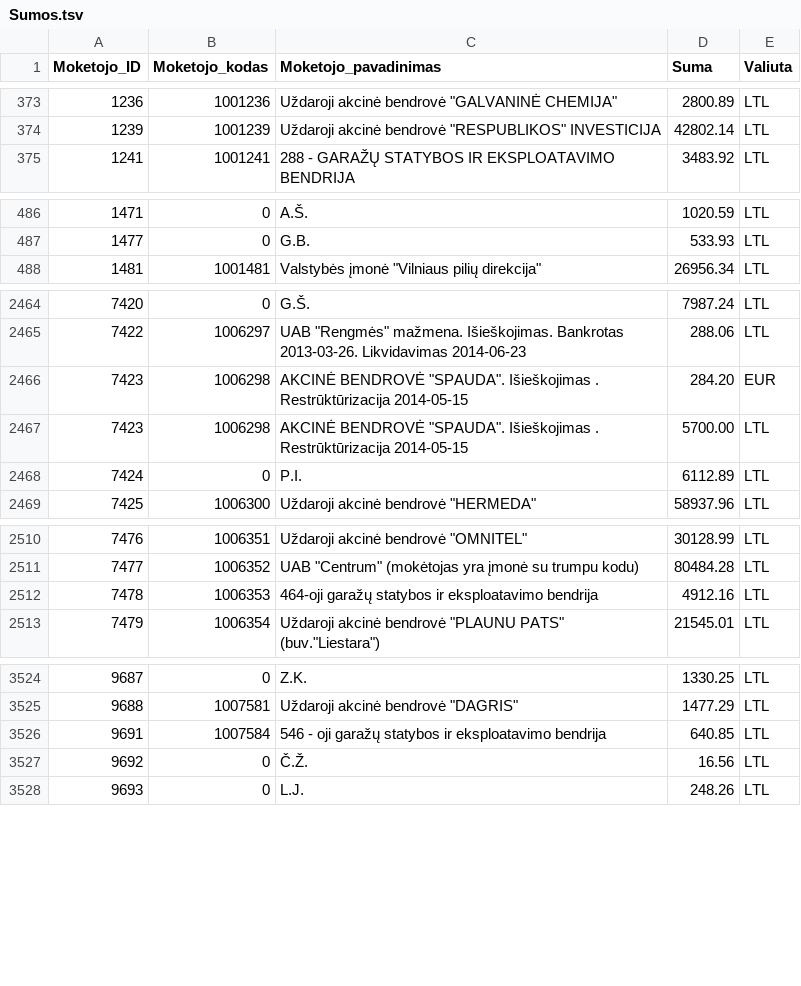
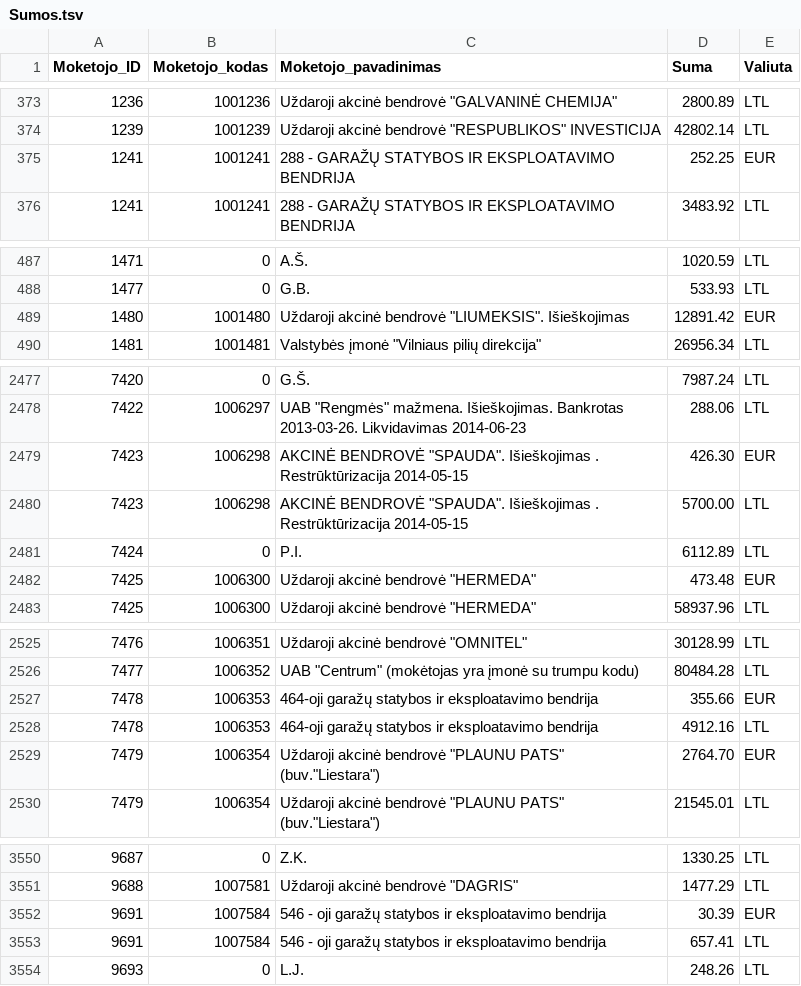
Before and after one commit to vilnius/zemesnuomossutartys, a TSV file: data/Sumos.tsv, drawn as a sheet; only a part is shown, gaps mark what is left out; the diff covers the shown part only.

Commit message:
update

```diff
--- a/data/Sumos.tsv
+++ b/data/Sumos.tsv
@@ -374,2 +374,3 @@
 1239	1001239	Uždaroji akcinė bendrovė "RESPUBLIKOS" INVESTICIJA	42802.14	LTL
+1241	1001241	288 - GARAŽŲ STATYBOS IR EKSPLOATAVIMO BENDRIJA	252.25	EUR
 1241	1001241	288 - GARAŽŲ STATYBOS IR EKSPLOATAVIMO BENDRIJA	3483.92	LTL
@@ -487,2 +488,3 @@
 1477	0	G.B.	533.93	LTL
+1480	1001480	Uždaroji akcinė bendrovė "LIUMEKSIS". Išieškojimas	12891.42	EUR
 1481	1001481	Valstybės įmonė "Vilniaus pilių direkcija"	26956.34	LTL
@@ -2465,5 +2478,6 @@
 7422	1006297	UAB "Rengmės" mažmena. Išieškojimas. Bankrotas 2013-03-26. Likvidavimas 2014-06-23	288.06	LTL
-7423	1006298	AKCINĖ BENDROVĖ "SPAUDA". Išieškojimas . Restrūktūrizacija 2014-05-15	284.20	EUR
+7423	1006298	AKCINĖ BENDROVĖ "SPAUDA". Išieškojimas . Restrūktūrizacija 2014-05-15	426.30	EUR
 7423	1006298	AKCINĖ BENDROVĖ "SPAUDA". Išieškojimas . Restrūktūrizacija 2014-05-15	5700.00	LTL
 7424	0	P.I.	6112.89	LTL
+7425	1006300	Uždaroji akcinė bendrovė "HERMEDA"	473.48	EUR
 7425	1006300	Uždaroji akcinė bendrovė "HERMEDA"	58937.96	LTL
@@ -2511,3 +2526,5 @@
 7477	1006352	UAB "Centrum" (mokėtojas yra įmonė su trumpu kodu)	80484.28	LTL
+7478	1006353	464-oji garažų statybos ir eksploatavimo bendrija	355.66	EUR
 7478	1006353	464-oji garažų statybos ir eksploatavimo bendrija	4912.16	LTL
+7479	1006354	Uždaroji akcinė bendrovė "PLAUNU PATS" (buv."Liestara")	2764.70	EUR
 7479	1006354	Uždaroji akcinė bendrovė "PLAUNU PATS" (buv."Liestara")	21545.01	LTL
@@ -3525,4 +3551,4 @@
 9688	1007581	Uždaroji akcinė bendrovė "DAGRIS"	1477.29	LTL
-9691	1007584	546 - oji garažų statybos ir eksploatavimo bendrija	640.85	LTL
-9692	0	Č.Ž.	16.56	LTL
+9691	1007584	546 - oji garažų statybos ir eksploatavimo bendrija	30.39	EUR
+9691	1007584	546 - oji garažų statybos ir eksploatavimo bendrija	657.41	LTL
 9693	0	L.J.	248.26	LTL
```
Also changed, not shown: 28 added rows and 7 edited cells elsewhere in this file.
